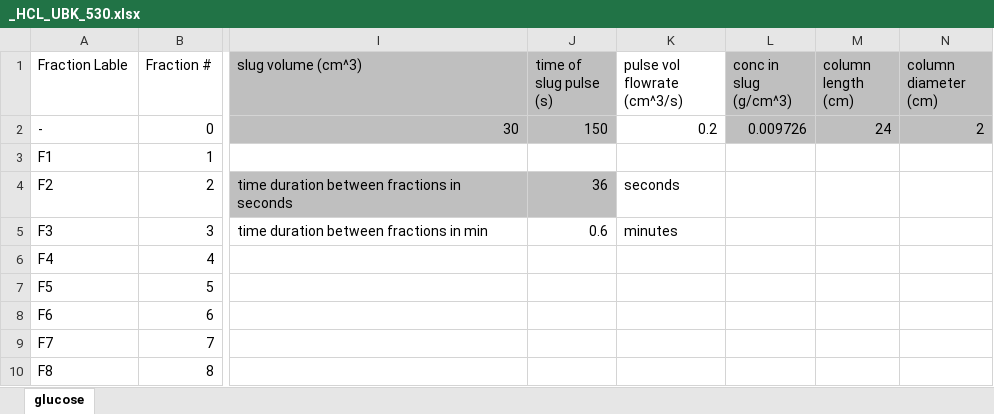
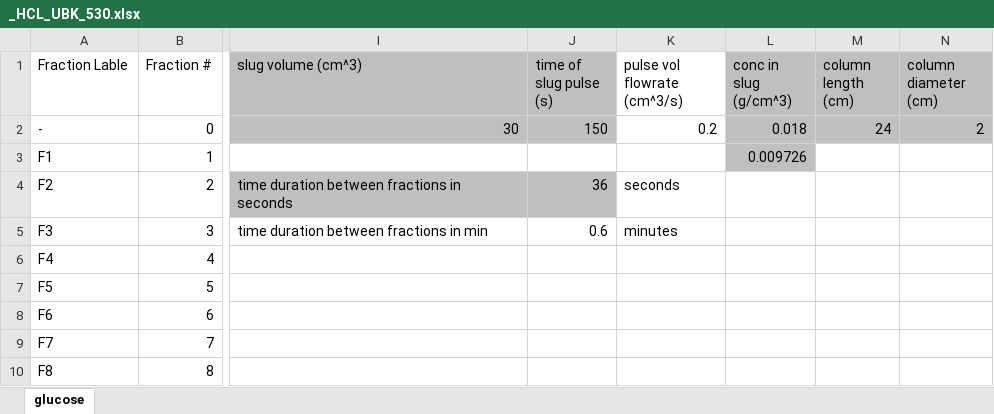
Before and after one commit to Nawa-Punabantu/MEng_Code, an Excel workbook: case3_Borate/Excel_Files/_HCL_UBK_530.xlsx, sheet glucose, drawn as a sheet; only a part is shown, gaps mark what is left out; values as stored, in another font and other column widths than the file's, no borders; charts and pictures not drawn; the diff names each change by its address in the sheet, - before the commit and + after, or states it on an @@ line.

```diff
--- a/case3_Borate/Excel_Files/_HCL_UBK_530.xlsx (sheet glucose)
+++ b/case3_Borate/Excel_Files/_HCL_UBK_530.xlsx (sheet glucose)
-L2 (conc in slug (g/cm^3)): 0.009726
+L2 (conc in slug (g/cm^3)): 0.018
-L3 (conc in slug (g/cm^3)): (empty)
+L3 (conc in slug (g/cm^3)): 0.009726
-L3 fill: none
+L3 fill: #BFBFBF
```
Also changed, not shown: case3_Borate/Excel_Files/Diaion ubk 530 Adsorption data.xlsx, case3_Borate/Excel_Files/Illovo_waste_water/_HCL_Ubk_530_Illovo.xlsx, 4 other files.
